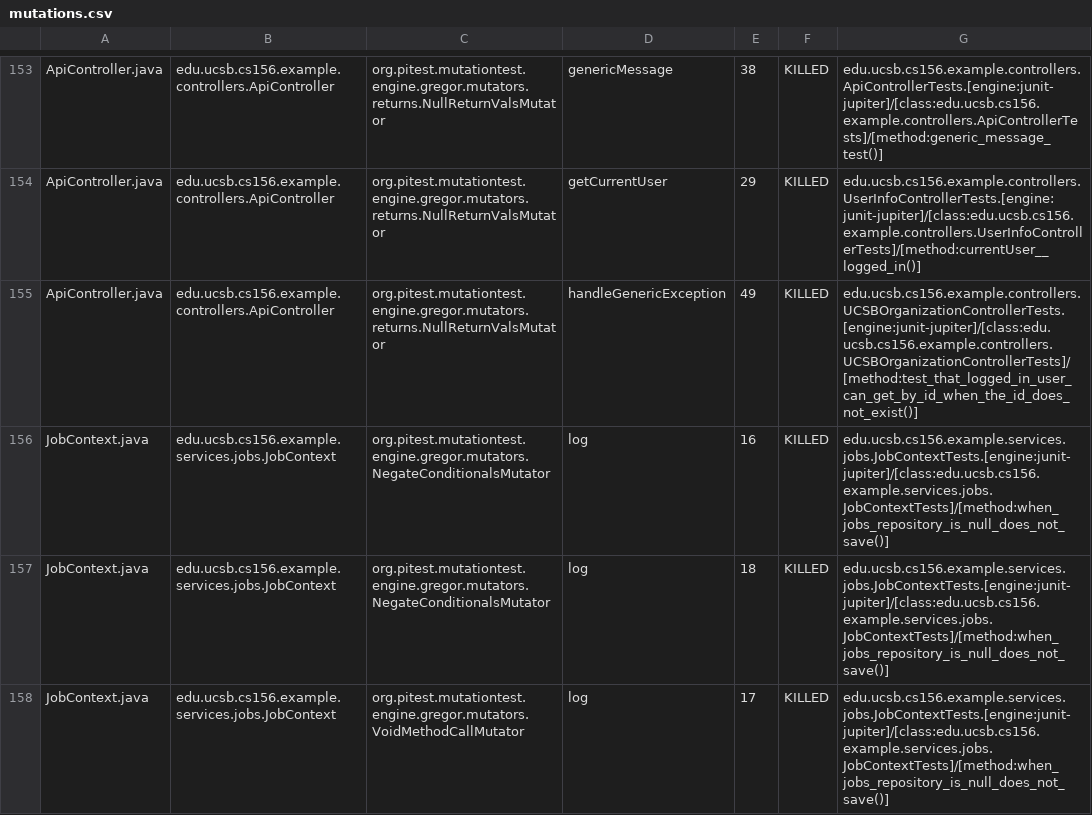
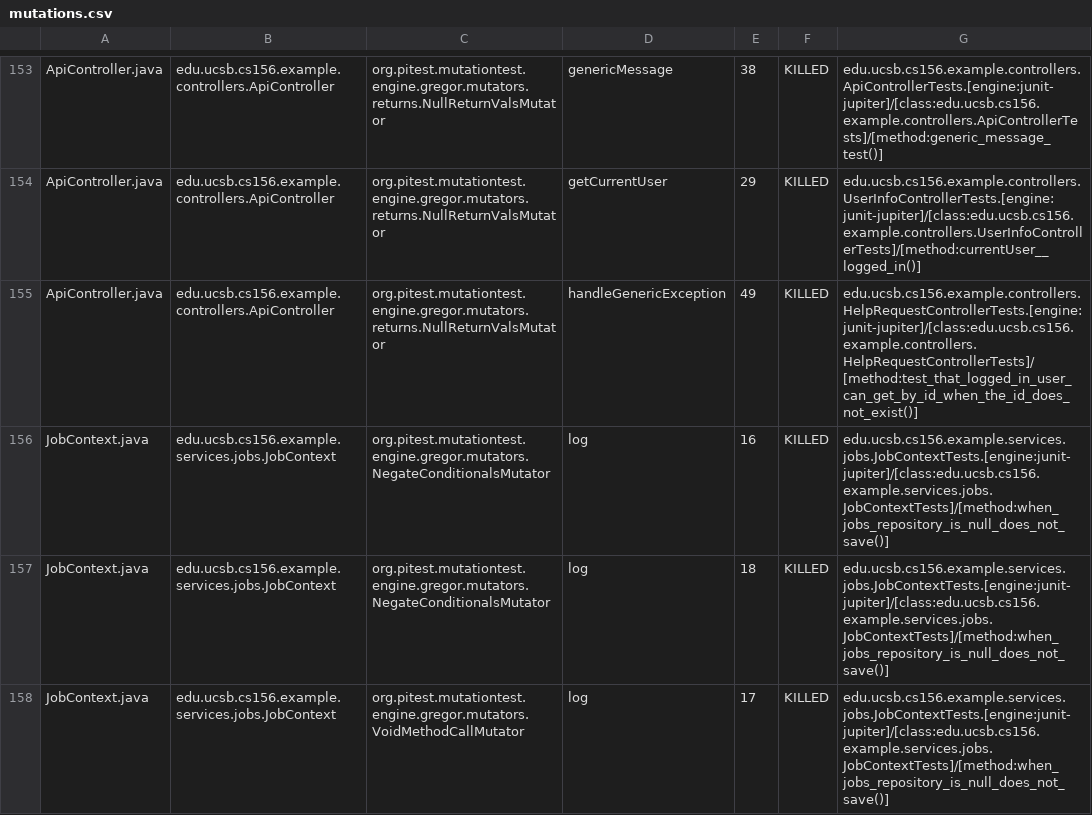
Before and after one commit to ucsb-cs156-s25/team02-s25-13, a CSV file: prs/68/pitest/mutations.csv, drawn as a sheet; only a part is shown, gaps mark what is left out.

Commit message:
Deploying to gh-pages from @ ucsb-cs156-s25/team02-s25-13@13a091341ae9833830007b9343dbb453601ed96a 🚀

```diff
--- a/prs/68/pitest/mutations.csv
+++ b/prs/68/pitest/mutations.csv
@@ -154,3 +154,3 @@ ApiController.java,edu.ucsb.cs156.example.controllers.ApiController,org.pitest.m
 ApiController.java,edu.ucsb.cs156.example.controllers.ApiController,org.pitest.mutationtest.engine.gregor.mutators.returns.NullReturnValsMutator,getCurrentUser,29,KILLED,edu.ucsb.cs156.example.controllers.UserInfoControllerTests.[engine:junit-jupiter]/[class:edu.ucsb.cs156.example.controllers.UserInfoControllerTests]/[method:currentUser__logged_in()]
-ApiController.java,edu.ucsb.cs156.example.controllers.ApiController,org.pitest.mutationtest.engine.gregor.mutators.returns.NullReturnValsMutator,handleGenericException,49,KILLED,edu.ucsb.cs156.example.controllers.UCSBOrganizationControllerTests.[engine:junit-jupiter]/[class:edu.ucsb.cs156.example.controllers.UCSBOrganizationControllerTests]/[method:test_that_logged_in_user_can_get_by_id_when_the_id_does_not_exist()]
+ApiController.java,edu.ucsb.cs156.example.controllers.ApiController,org.pitest.mutationtest.engine.gregor.mutators.returns.NullReturnValsMutator,handleGenericException,49,KILLED,edu.ucsb.cs156.example.controllers.HelpRequestControllerTests.[engine:junit-jupiter]/[class:edu.ucsb.cs156.example.controllers.HelpRequestControllerTests]/[method:test_that_logged_in_user_can_get_by_id_when_the_id_does_not_exist()]
 JobContext.java,edu.ucsb.cs156.example.services.jobs.JobContext,org.pitest.mutationtest.engine.gregor.mutators.NegateConditionalsMutator,log,16,KILLED,edu.ucsb.cs156.example.services.jobs.JobContextTests.[engine:junit-jupiter]/[class:edu.ucsb.cs156.example.services.jobs.JobContextTests]/[method:when_jobs_repository_is_null_does_not_save()]
```
Also changed, not shown: 19 other files.
